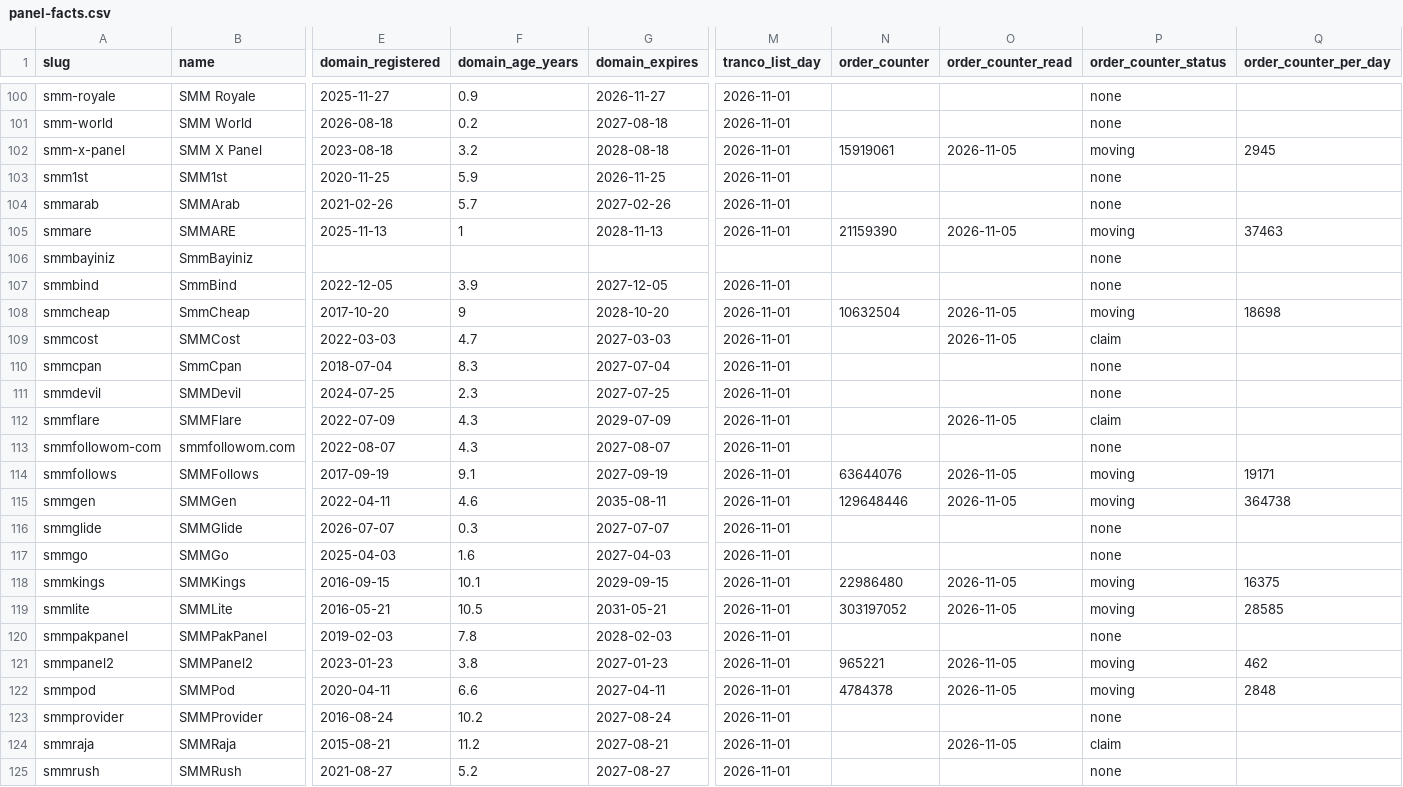
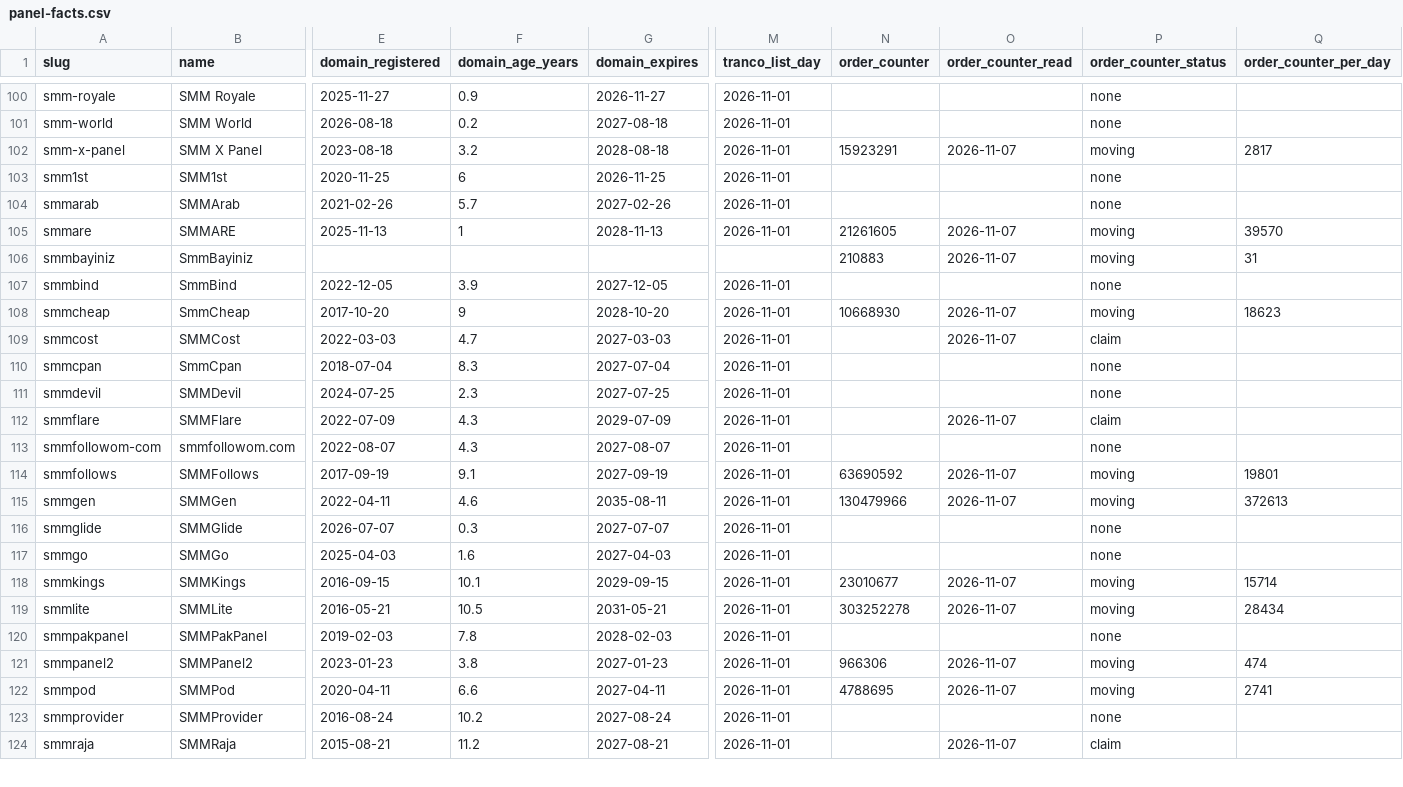
Before and after one commit to azorkai/smm-panel-price-index, a CSV file: data/panel-facts.csv, drawn as a sheet; only a part is shown, gaps mark what is left out; rows hold the shown columns only; the diff covers the shown part only; the diff names each change by its address in the sheet, - before the commit and + after, or states it on an @@ line.

```diff
--- a/data/panel-facts.csv
+++ b/data/panel-facts.csv
-N102 (order_counter): 15919061
+N102 (order_counter): 15923291
-O102 (order_counter_read): 2026-11-05
+O102 (order_counter_read): 2026-11-07
-Q102 (order_counter_per_day): 2945
+Q102 (order_counter_per_day): 2817
-F103 (domain_age_years): 5.9
+F103 (domain_age_years): 6
-N105 (order_counter): 21159390
+N105 (order_counter): 21261605
-O105 (order_counter_read): 2026-11-05
+O105 (order_counter_read): 2026-11-07
-Q105 (order_counter_per_day): 37463
+Q105 (order_counter_per_day): 39570
-N106 (order_counter): (empty)
+N106 (order_counter): 210883
-O106 (order_counter_read): (empty)
+O106 (order_counter_read): 2026-11-07
-P106 (order_counter_status): none
+P106 (order_counter_status): moving
-Q106 (order_counter_per_day): (empty)
+Q106 (order_counter_per_day): 31
-N108 (order_counter): 10632504
+N108 (order_counter): 10668930
-O108:O109 (order_counter_read): 2026-11-05
+O108:O109 (order_counter_read): 2026-11-07
-Q108 (order_counter_per_day): 18698
+Q108 (order_counter_per_day): 18623
-O112 (order_counter_read): 2026-11-05
+O112 (order_counter_read): 2026-11-07
-N114 (order_counter): 63644076
+N114 (order_counter): 63690592
-O114:O115 (order_counter_read): 2026-11-05
+O114:O115 (order_counter_read): 2026-11-07
-Q114 (order_counter_per_day): 19171
+Q114 (order_counter_per_day): 19801
-N115 (order_counter): 129648446
+N115 (order_counter): 130479966
-Q115 (order_counter_per_day): 364738
+Q115 (order_counter_per_day): 372613
-N118 (order_counter): 22986480
+N118 (order_counter): 23010677
-O118:O119 (order_counter_read): 2026-11-05
+O118:O119 (order_counter_read): 2026-11-07
-Q118 (order_counter_per_day): 16375
+Q118 (order_counter_per_day): 15714
-N119 (order_counter): 303197052
+N119 (order_counter): 303252278
-Q119 (order_counter_per_day): 28585
+Q119 (order_counter_per_day): 28434
-N121 (order_counter): 965221
+N121 (order_counter): 966306
-O121:O122 (order_counter_read): 2026-11-05
+O121:O122 (order_counter_read): 2026-11-07
-Q121 (order_counter_per_day): 462
+Q121 (order_counter_per_day): 474
-N122 (order_counter): 4784378
+N122 (order_counter): 4788695
-Q122 (order_counter_per_day): 2848
+Q122 (order_counter_per_day): 2741
-O124 (order_counter_read): 2026-11-05
+O124 (order_counter_read): 2026-11-07
-row 125: smmrush | SMMRush | 2021-08-27 | 5.2 | 2027-08-27 | 2026-11-01 |  |  | none
```
Also changed, not shown: 148 edited cells elsewhere in this file, data/price-index.csv, 4 other files.
